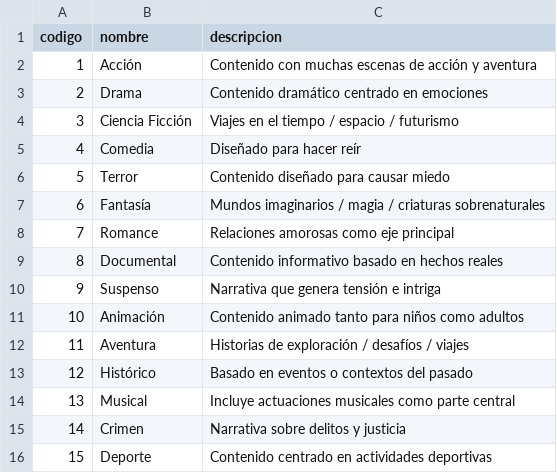
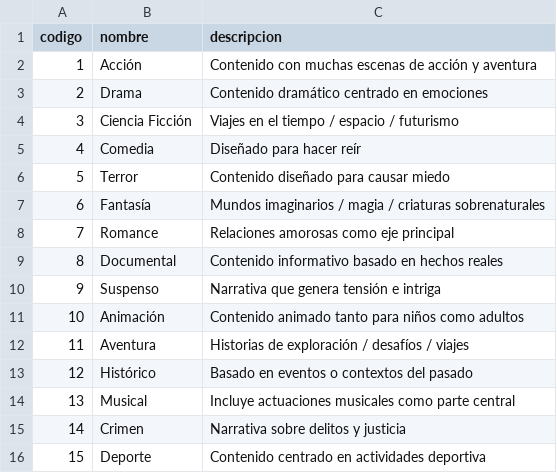
Before and after one commit to Samueluco13/Practica3, a CSV file: Genero.csv, drawn as a sheet.

Commit message:
Genero.csv

```diff
--- a/Genero.csv
+++ b/Genero.csv
@@ -15,2 +15,2 @@ codigo,nombre,descripcion
 14,Crimen,Narrativa sobre delitos y justicia
-15,Deporte,Contenido centrado en actividades deportivas
+15,Deporte,Contenido centrado en actividades deportiva
```
